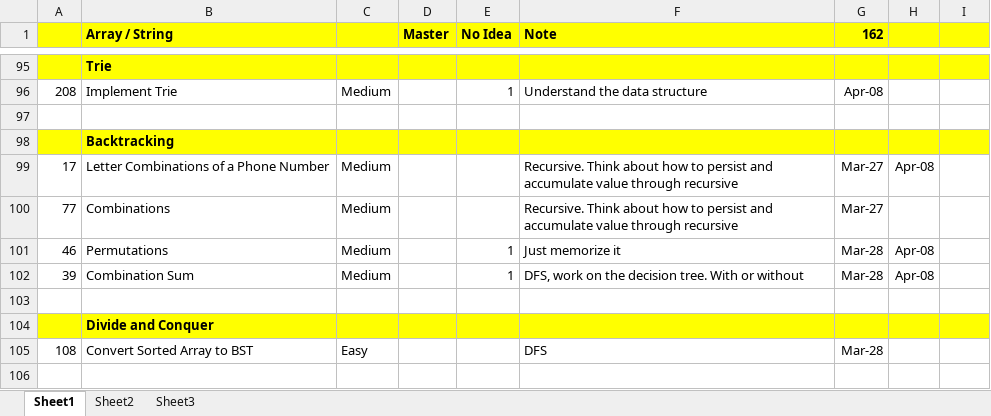
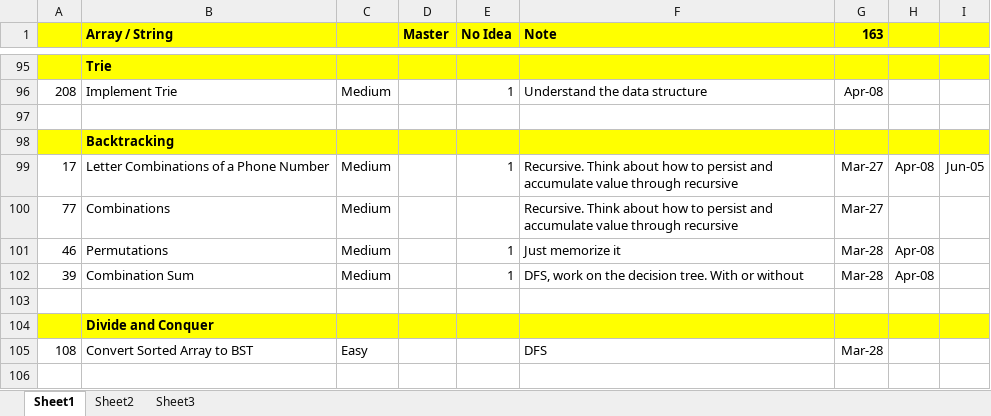
Before and after one commit to jhoonhan/leetCode, an Excel workbook: notes.xlsx, sheet Sheet1, drawn as a sheet; only a part is shown, gaps mark what is left out; values as stored, in another font and other column widths than the file's, no borders; conditional formats not drawn; the diff names each change by its address in the sheet, - before the commit and + after, or states it on an @@ line.

```diff
--- a/notes.xlsx (sheet Sheet1)
+++ b/notes.xlsx (sheet Sheet1)
-G1: 162
+G1: 163
-E99 (No Idea): (empty)
+E99 (No Idea): 1
-I99: (empty)
+I99: Jun-05
```
Also changed, not shown: sheet Sheet3, 1 other file.
